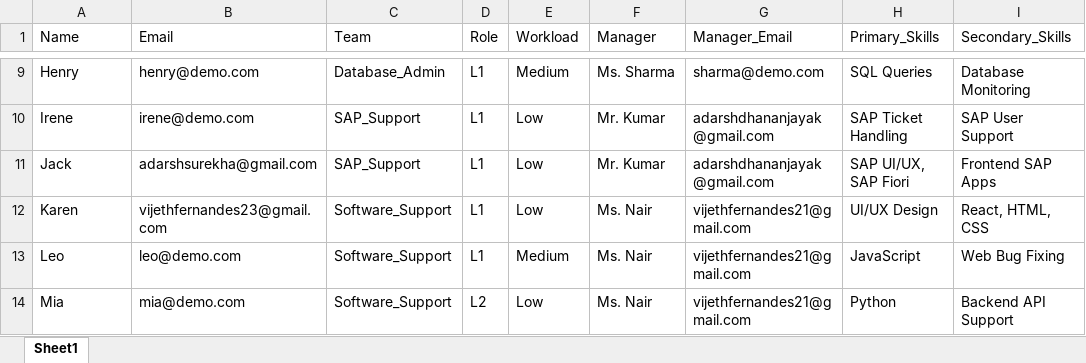
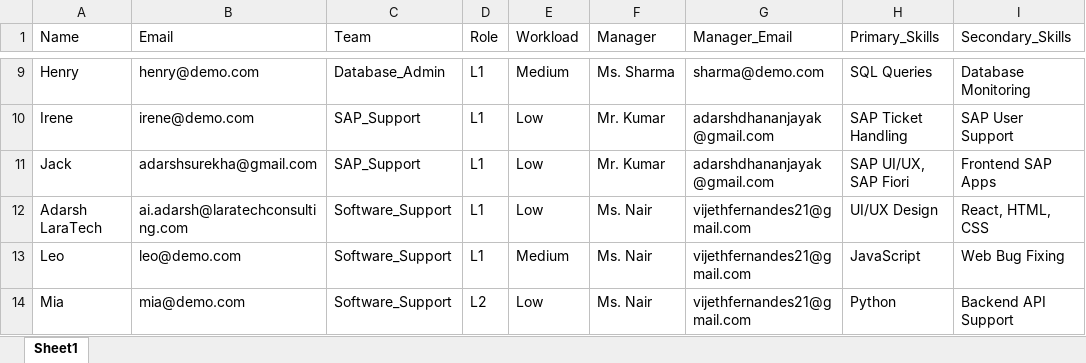
Before and after one commit to Adarsh-dhananjaya-k/Ticket_MCP_Agent, an Excel workbook: data/roster.xlsx, sheet Sheet1, drawn as a sheet; only a part is shown, gaps mark what is left out; values as stored, in another font and other column widths than the file's, no borders; the diff names each change by its address in the sheet, - before the commit and + after, or states it on an @@ line.

```diff
--- a/data/roster.xlsx (sheet Sheet1)
+++ b/data/roster.xlsx (sheet Sheet1)
-A12 (Name): Karen
+A12 (Name): Adarsh LaraTech
-B12 (Email): vijethfernandes23@gmail.com
+B12 (Email): ai.adarsh@laratechconsulting.com
```
Also changed, not shown: 3 other files.
